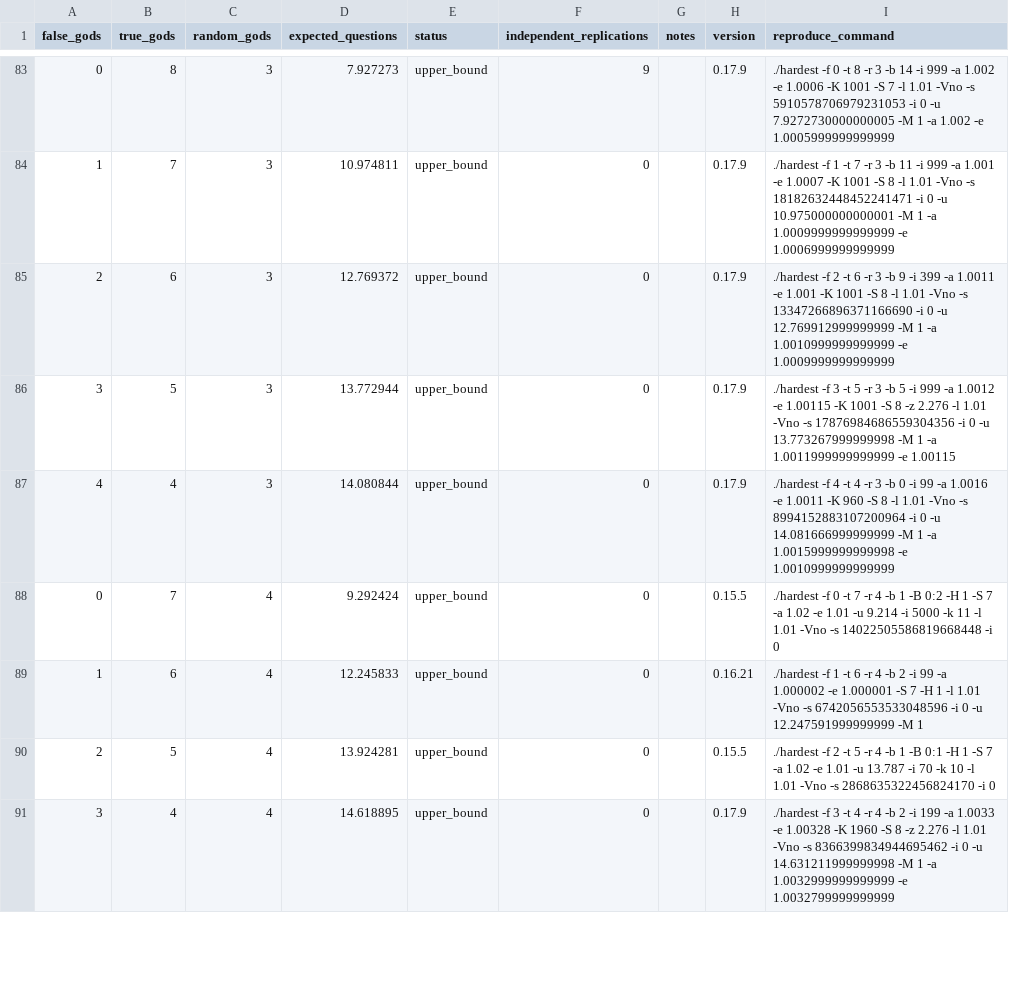
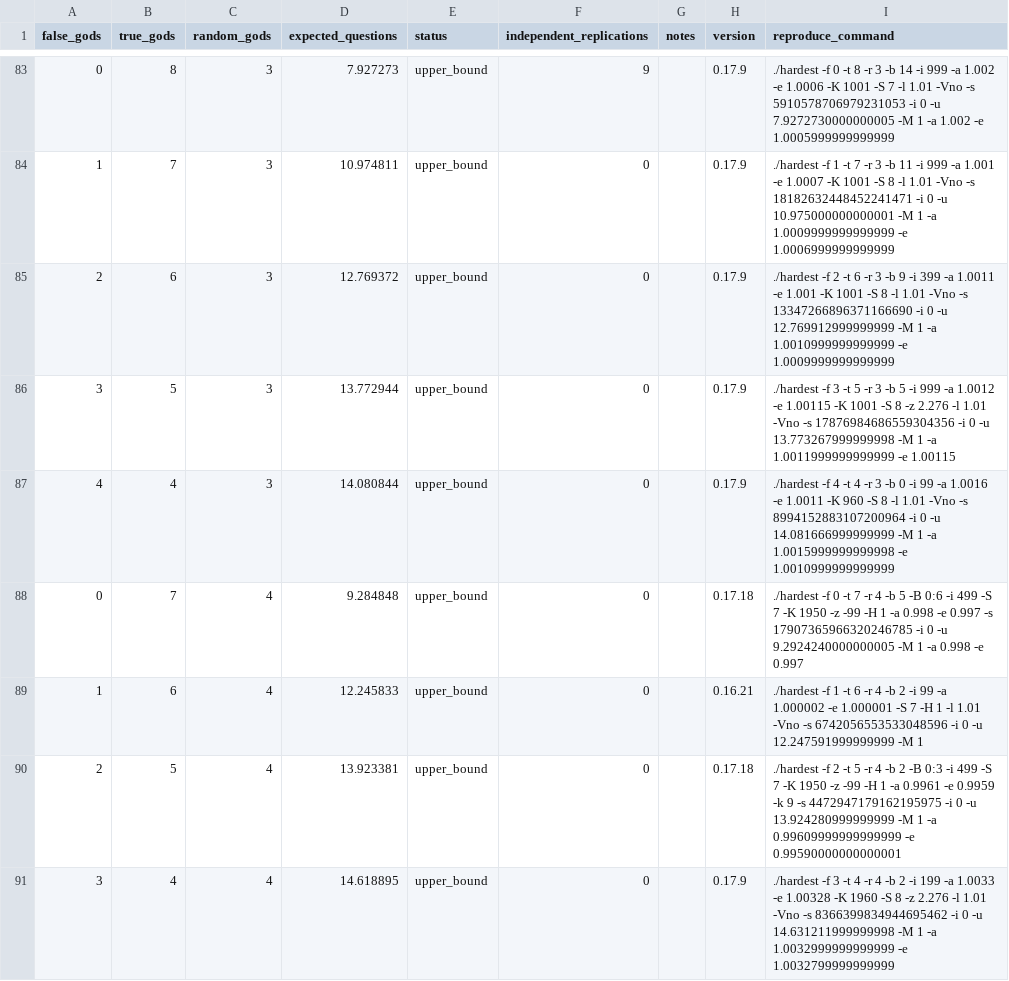
Before and after one commit to DanielVallstrom/hardest, a CSV file: best_known_bounds.csv, drawn as a sheet; only a part is shown, gaps mark what is left out; the diff covers the shown part only.

```diff
--- a/best_known_bounds.csv
+++ b/best_known_bounds.csv
@@ -87,5 +87,5 @@ false_gods,true_gods,random_gods,expected_questions,status,independent_replicati
 4,4,3,14.080844,upper_bound,0,,0.17.9,./hardest -f 4 -t 4 -r 3 -b 0 -i 99 -a 1.0016 -e 1.0011 -K 960 -S 8 -l 1.01 -Vno -s 8994152883107200964 -i 0 -u 14.081666999999999 -M 1 -a 1.0015999999999998 -e 1.0010999999999999
-0,7,4,9.292424,upper_bound,0,,0.15.5,./hardest -f 0 -t 7 -r 4 -b 1 -B 0:2 -H 1 -S 7 -a 1.02 -e 1.01 -u 9.214 -i 5000 -k 11 -l 1.01 -Vno -s 14022505586819668448 -i 0
+0,7,4,9.284848,upper_bound,0,,0.17.18,./hardest -f 0 -t 7 -r 4 -b 5 -B 0:6 -i 499 -S 7 -K 1950 -z -99 -H 1 -a 0.998 -e 0.997 -s 17907365966320246785 -i 0 -u 9.2924240000000005 -M 1 -a 0.998 -e 0.997
 1,6,4,12.245833,upper_bound,0,,0.16.21,./hardest -f 1 -t 6 -r 4 -b 2 -i 99 -a 1.000002 -e 1.000001 -S 7 -H 1 -l 1.01 -Vno -s 6742056553533048596 -i 0 -u 12.247591999999999 -M 1
-2,5,4,13.924281,upper_bound,0,,0.15.5,./hardest -f 2 -t 5 -r 4 -b 1 -B 0:1 -H 1 -S 7 -a 1.02 -e 1.01 -u 13.787 -i 70 -k 10 -l 1.01 -Vno -s 2868635322456824170 -i 0
+2,5,4,13.923381,upper_bound,0,,0.17.18,./hardest -f 2 -t 5 -r 4 -b 2 -B 0:3 -i 499 -S 7 -K 1950 -z -99 -H 1 -a 0.9961 -e 0.9959 -k 9 -s 4472947179162195975 -i 0 -u 13.924280999999999 -M 1 -a 0.99609999999999999 -e 0.99590000000000001
 3,4,4,14.618895,upper_bound,0,,0.17.9,./hardest -f 3 -t 4 -r 4 -b 2 -i 199 -a 1.0033 -e 1.00328 -K 1960 -S 8 -z 2.276 -l 1.01 -Vno -s 8366399834944695462 -i 0 -u 14.631211999999998 -M 1 -a 1.0032999999999999 -e 1.0032799999999999
```
Also changed, not shown: 24 edited cells elsewhere in this file, 1 other file.
